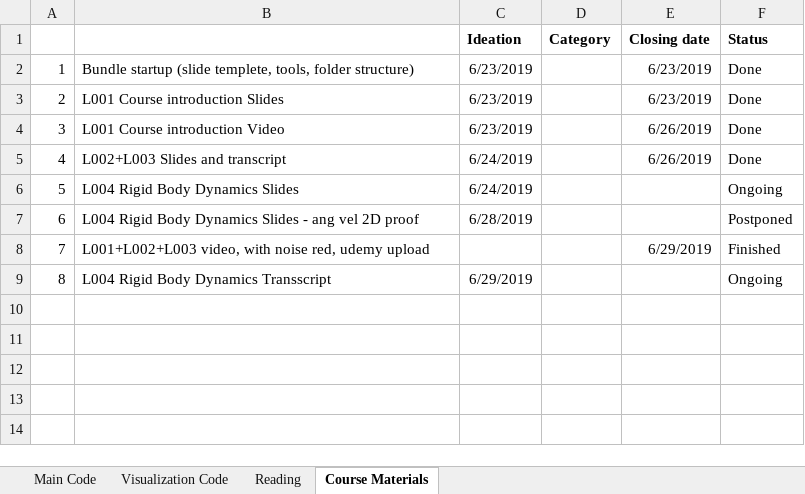
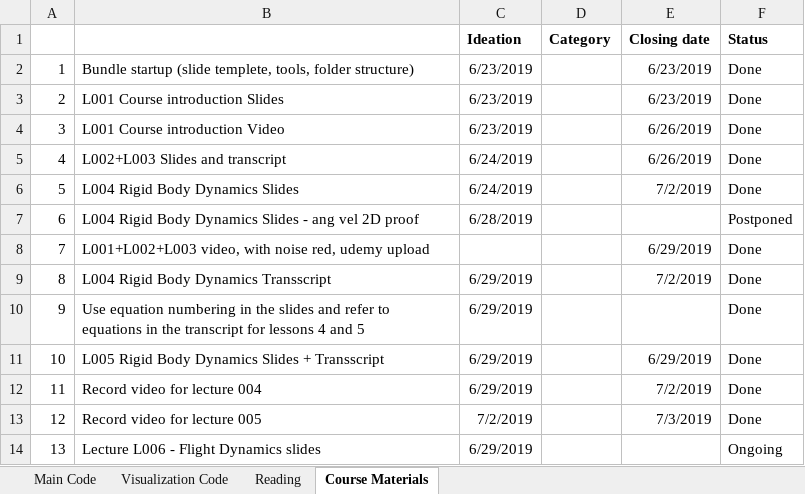
Before and after one commit to lkdo/QuadrotorSim, an Excel workbook: mgt/Tasks.xlsx, sheet Course Materials, drawn as a sheet; values as stored, in another font and other column widths than the file's, no borders; the diff names each change by its address in the sheet, - before the commit and + after, or states it on an @@ line.

```diff
--- a/mgt/Tasks.xlsx (sheet Course Materials)
+++ b/mgt/Tasks.xlsx (sheet Course Materials)
-E6 (Closing date): (empty)
+E6 (Closing date): 7/2/2019
-F6 (Status): Ongoing
+F6 (Status): Done
-F8 (Status): Finished
+F8 (Status): Done
-E9 (Closing date): (empty)
+E9 (Closing date): 7/2/2019
-F9 (Status): Ongoing
+F9 (Status): Done
+row 10: 9 | Use equation numbering in the slides and refer to equations in the transcript for lessons 4 and 5 | 6/29/2019 |  |  | Done
+row 11: 10 | L005 Rigid Body Dynamics Slides + Transscript | 6/29/2019 |  | 6/29/2019 | Done
+row 12: 11 | Record video for lecture 004 | 6/29/2019 |  | 7/2/2019 | Done
+row 13: 12 | Record video for lecture 005 | 7/2/2019 |  | 7/3/2019 | Done
+row 14: 13 | Lecture L006 - Flight Dynamics slides | 6/29/2019 |  |  | Ongoing
```
Also changed, not shown: sheet Main Code, 1 other file.
